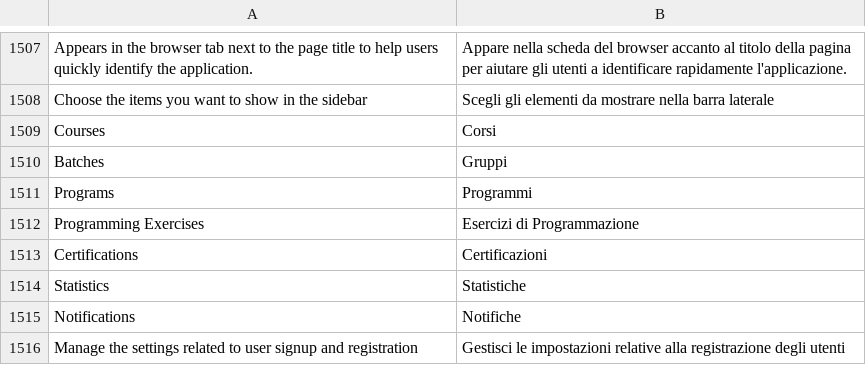
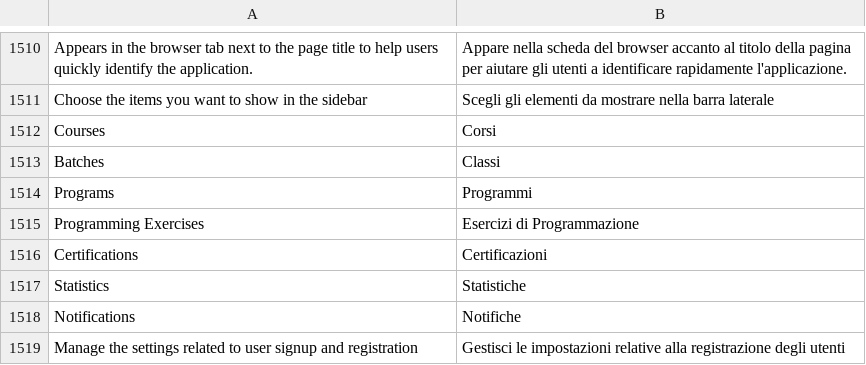
Before and after one commit to mrossi-os/lms, a CSV file: lms/translations/it.csv, drawn as a sheet; only a part is shown, gaps mark what is left out; addresses are those after the commit; the diff covers the shown part only; the diff names each change by its address in the sheet, - before the commit and + after, or states it on an @@ line.

```diff
--- a/lms/translations/it.csv
+++ b/lms/translations/it.csv
-B1513: Gruppi
+B1513: Classi
```
Also changed, not shown: 50 added rows and 4 edited cells elsewhere in this file, 6 other files.
